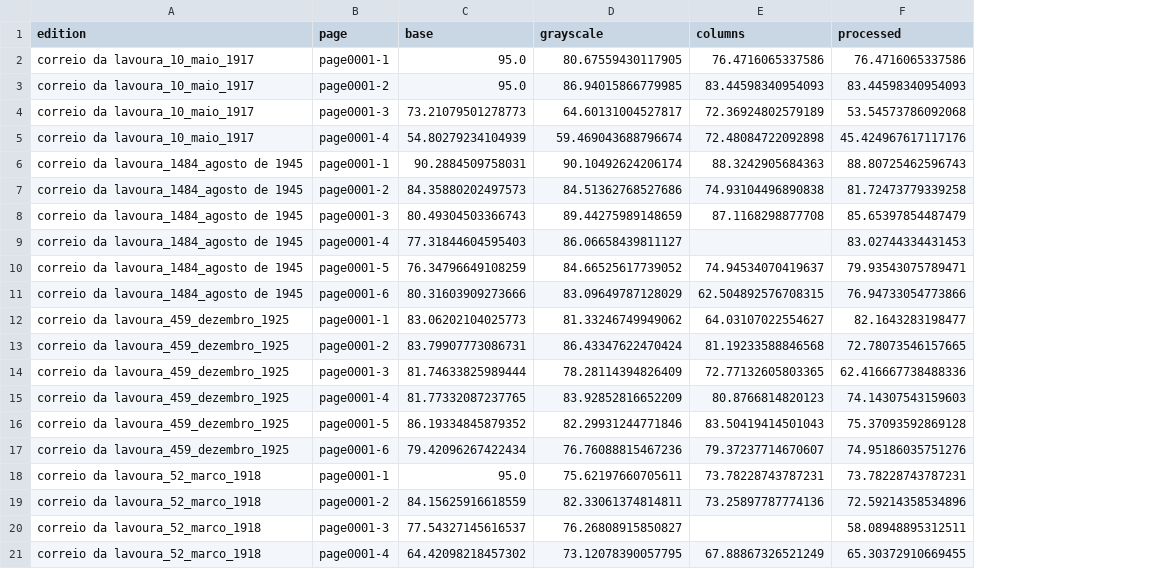
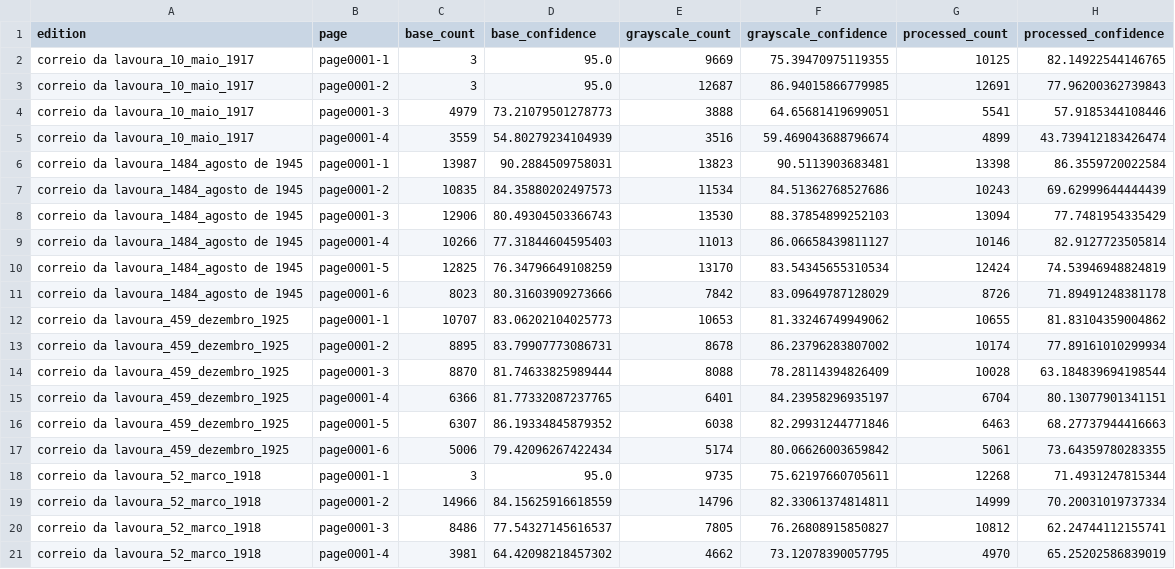
Before and after one commit to BBenicio/correio-da-lavoura-ocr, a TSV file: quality.tsv, drawn as a sheet; removed rows and columns are numbered as before the commit, all else as after; the diff names each change by its address in the sheet, - before the commit and + after, or states it on an @@ line.

```diff
--- a/quality.tsv
+++ b/quality.tsv
+column C (base_count), rows 2-21: 3 | 3 | 4979 | 3559 | 13987 | 10835 | 12906 | 10266 | 12825 | 8023 | 10707 | 8895 | 8870 | 6366 | 6307 | 5006 | 3 | 14966 | 8486 | 3981
+column E (grayscale_count), rows 2-21: 9669 | 12687 | 3888 | 3516 | 13823 | 11534 | 13530 | 11013 | 13170 | 7842 | 10653 | 8678 | 8088 | 6401 | 6038 | 5174 | 9735 | 14796 | 7805 | 4662
-column E (columns), rows 2-21: 76.4716065337586 | 83.44598340954093 | 72.36924802579189 | 72.48084722092898 | 88.3242905684363 | 74.93104496890838 | 87.1168298877708 |  | 74.94534070419637 | 62.504892576708315 | 64.03107022554627 | 81.19233588846568 | 72.77132605803365 | 80.8766814820123 | 83.50419414501043 | 79.37237714670607 | 73.78228743787231 | 73.25897787774136 |  | 67.88867326521249
-column F (processed), rows 2-21: 76.4716065337586 | 83.44598340954093 | 53.54573786092068 | 45.424967617117176 | 88.80725462596743 | 81.72473779339258 | 85.65397854487479 | 83.02744334431453 | 79.93543075789471 | 76.94733054773866 | 82.1643283198477 | 72.78073546157665 | 62.416667738488336 | 74.14307543159603 | 75.37093592869128 | 74.95186035751276 | 73.78228743787231 | 72.59214358534896 | 58.08948895312511 | 65.30372910669455
+column G (processed_count), rows 2-21: 10125 | 12691 | 5541 | 4899 | 13398 | 10243 | 13094 | 10146 | 12424 | 8726 | 10655 | 10174 | 10028 | 6704 | 6463 | 5061 | 12268 | 14999 | 10812 | 4970
+column H (processed_confidence), rows 2-21: 82.14922544146765 | 77.96200362739843 | 57.9185344108446 | 43.739412183426474 | 86.3559720022584 | 69.62999644444439 | 77.7481954335429 | 82.9127723505814 | 74.53946948824819 | 71.89491248381178 | 81.83104359004862 | 77.89161010299934 | 63.184839694198544 | 80.13077901341151 | 68.27737944416663 | 73.64359780283355 | 71.4931247815344 | 70.20031019737334 | 62.24744112155741 | 65.25202586839019
-D1: base
+D1: base_confidence
-F1: grayscale
+F1: grayscale_confidence
-F2 (grayscale_confidence): 80.67559430117905
+F2 (grayscale_confidence): 75.39470975119355
-F4 (grayscale_confidence): 64.60131004527817
+F4 (grayscale_confidence): 64.65681419699051
-F6 (grayscale_confidence): 90.10492624206174
+F6 (grayscale_confidence): 90.5113903683481
-F8 (grayscale_confidence): 89.44275989148659
+F8 (grayscale_confidence): 88.37854899252103
-F10 (grayscale_confidence): 84.66525617739052
+F10 (grayscale_confidence): 83.54345655310534
-F13 (grayscale_confidence): 86.43347622470424
+F13 (grayscale_confidence): 86.23796283807002
-F15 (grayscale_confidence): 83.92852816652209
+F15 (grayscale_confidence): 84.23958296935197
-F17 (grayscale_confidence): 76.76088815467236
+F17 (grayscale_confidence): 80.06626003659842
```
Also changed, not shown: 1 other file.
